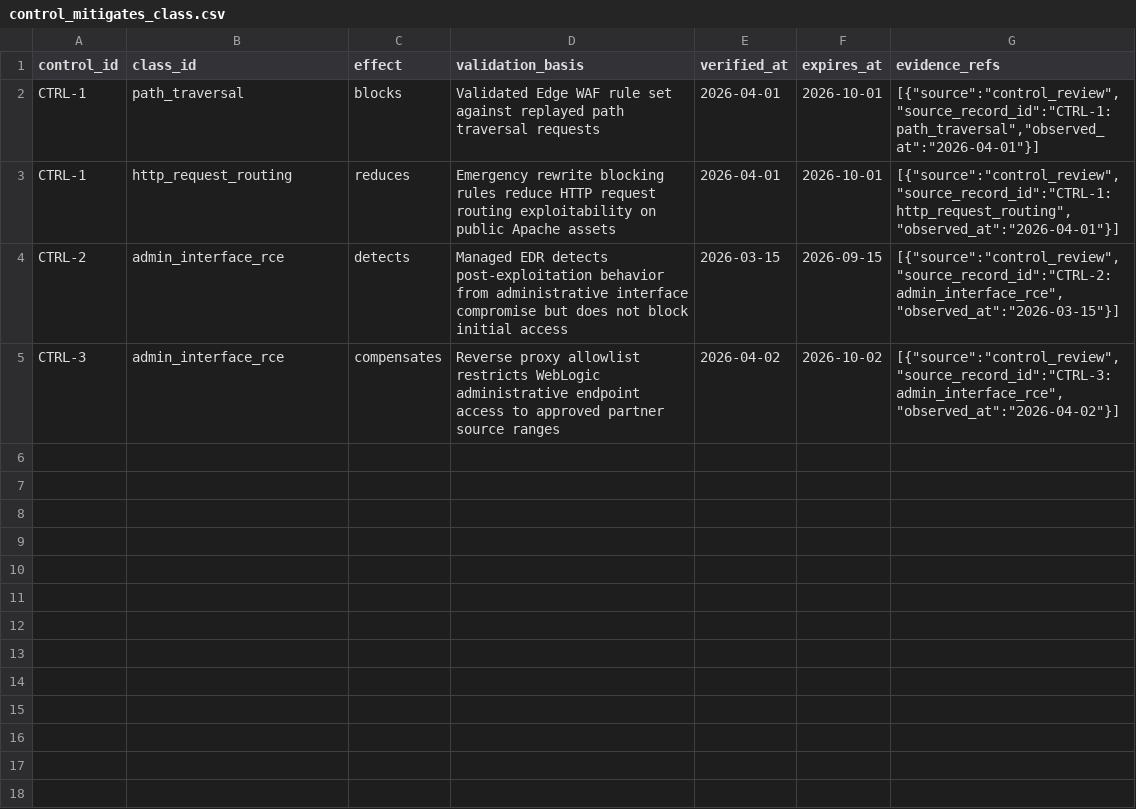
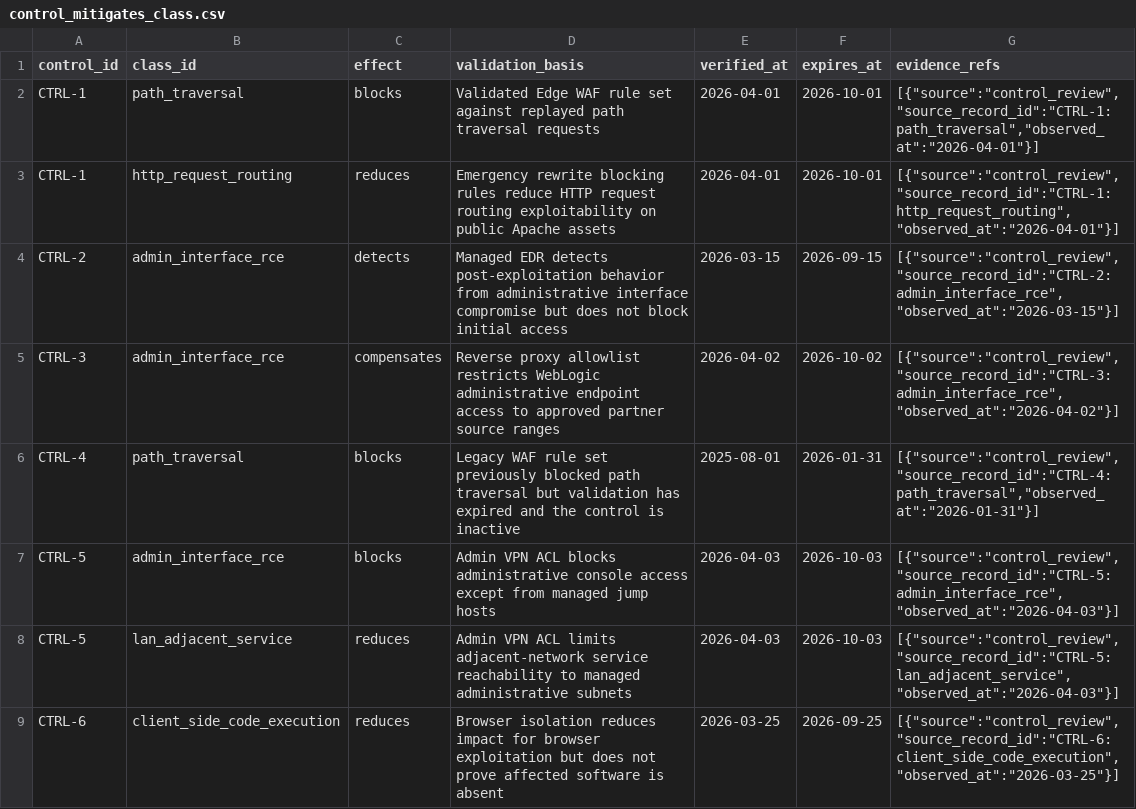
Before and after one commit to cruxible-ai/cruxible, a CSV file: kits/kev-triage/data/seed/control_mitigates_class.csv, drawn as a sheet.

Commit message:
Update KEV triage fixture scenario
Expand the KEV seed fixture into a richer small-company scenario with additional assets, software inventory, services, ownership, controls, exceptions, patch windows, and vulnerability classes.

Add source-native mirror rows and review-material artifacts for endpoint alerts, scanner exports, expired exceptions, and control validation so later loader/golden work has realistic evidence shapes.

Refresh the KEV triage lock for the updated seed bundle and provider digests while keeping behavior goldens in a separate follow-up commit.

```diff
--- a/kits/kev-triage/data/seed/control_mitigates_class.csv
+++ b/kits/kev-triage/data/seed/control_mitigates_class.csv
@@ -5 +5,5 @@ CTRL-2,admin_interface_rce,detects,Managed EDR detects post-exploitation behavio
 CTRL-3,admin_interface_rce,compensates,Reverse proxy allowlist restricts WebLogic administrative endpoint access to approved partner source ranges,2026-04-02,2026-10-02,"[{""source"":""control_review"",""source_record_id"":""CTRL-3:admin_interface_rce"",""observed_at"":""2026-04-02""}]"
+CTRL-4,path_traversal,blocks,Legacy WAF rule set previously blocked path traversal but validation has expired and the control is inactive,2025-08-01,2026-01-31,"[{""source"":""control_review"",""source_record_id"":""CTRL-4:path_traversal"",""observed_at"":""2026-01-31""}]"
+CTRL-5,admin_interface_rce,blocks,Admin VPN ACL blocks administrative console access except from managed jump hosts,2026-04-03,2026-10-03,"[{""source"":""control_review"",""source_record_id"":""CTRL-5:admin_interface_rce"",""observed_at"":""2026-04-03""}]"
+CTRL-5,lan_adjacent_service,reduces,Admin VPN ACL limits adjacent-network service reachability to managed administrative subnets,2026-04-03,2026-10-03,"[{""source"":""control_review"",""source_record_id"":""CTRL-5:lan_adjacent_service"",""observed_at"":""2026-04-03""}]"
+CTRL-6,client_side_code_execution,reduces,Browser isolation reduces impact for browser exploitation but does not prove affected software is absent,2026-03-25,2026-09-25,"[{""source"":""control_review"",""source_record_id"":""CTRL-6:client_side_code_execution"",""observed_at"":""2026-03-25""}]"
```
Also changed, not shown: kits/kev-triage/data/seed/patch_windows.csv, kits/kev-triage/data/seed/vulnerability_classes.csv, 31 other files.
